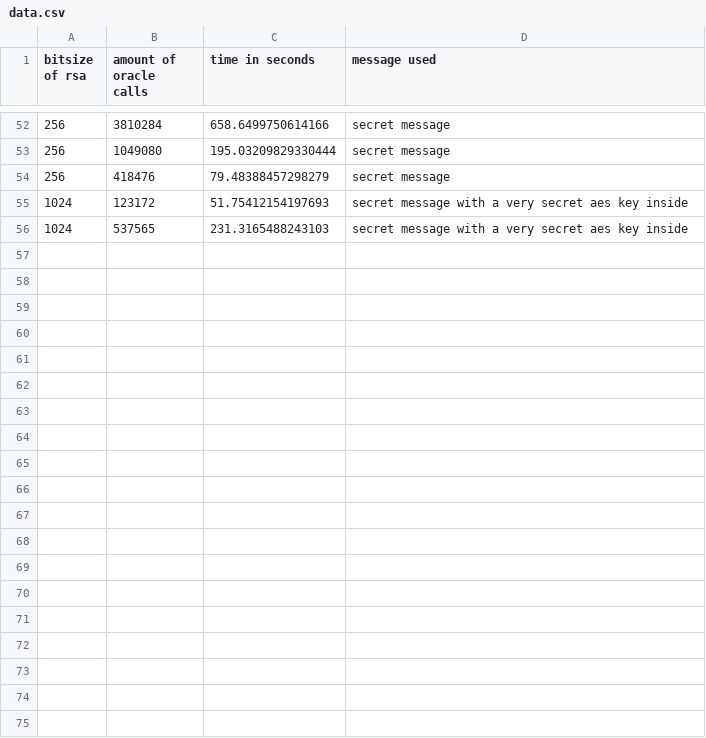
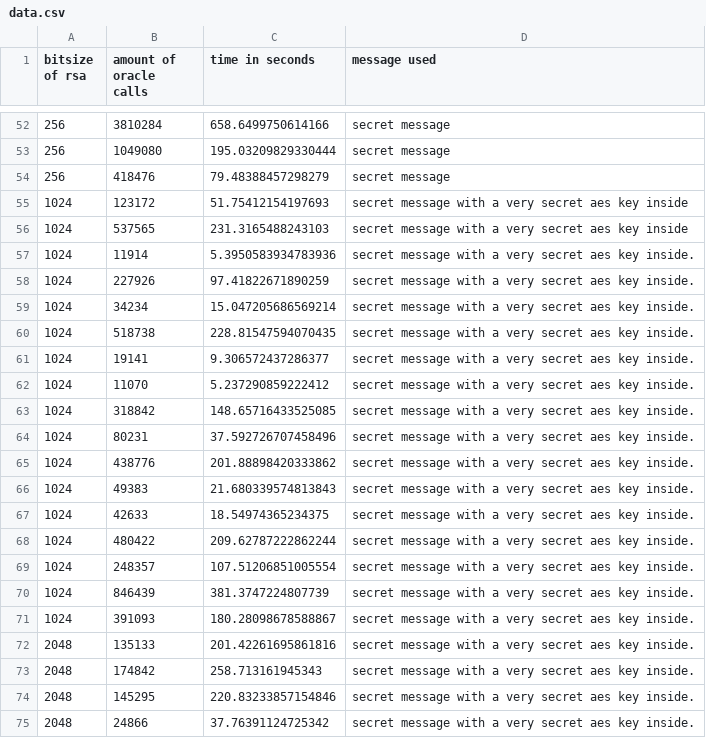
Before and after one commit to Sellebjergen/BleichenbacherAttack, a CSV file: implementation/data/data.csv, drawn as a sheet; only a part is shown, gaps mark what is left out; the diff covers the shown part only; the diff names each change by its address in the sheet, - before the commit and + after, or states it on an @@ line.

```diff
--- a/implementation/data/data.csv
+++ b/implementation/data/data.csv
+row 57: 1024 | 11914 | 5.3950583934783936 | secret message with a very secret aes key inside.
+row 58: 1024 | 227926 | 97.41822671890259 | secret message with a very secret aes key inside.
+row 59: 1024 | 34234 | 15.047205686569214 | secret message with a very secret aes key inside.
+row 60: 1024 | 518738 | 228.81547594070435 | secret message with a very secret aes key inside.
+row 61: 1024 | 19141 | 9.306572437286377 | secret message with a very secret aes key inside.
+row 62: 1024 | 11070 | 5.237290859222412 | secret message with a very secret aes key inside.
+row 63: 1024 | 318842 | 148.65716433525085 | secret message with a very secret aes key inside.
+row 64: 1024 | 80231 | 37.592726707458496 | secret message with a very secret aes key inside.
+row 65: 1024 | 438776 | 201.88898420333862 | secret message with a very secret aes key inside.
+row 66: 1024 | 49383 | 21.680339574813843 | secret message with a very secret aes key inside.
+row 67: 1024 | 42633 | 18.54974365234375 | secret message with a very secret aes key inside.
+row 68: 1024 | 480422 | 209.62787222862244 | secret message with a very secret aes key inside.
+row 69: 1024 | 248357 | 107.51206851005554 | secret message with a very secret aes key inside.
+row 70: 1024 | 846439 | 381.3747224807739 | secret message with a very secret aes key inside.
+row 71: 1024 | 391093 | 180.28098678588867 | secret message with a very secret aes key inside.
+row 72: 2048 | 135133 | 201.42261695861816 | secret message with a very secret aes key inside.
+row 73: 2048 | 174842 | 258.713161945343 | secret message with a very secret aes key inside.
+row 74: 2048 | 145295 | 220.83233857154846 | secret message with a very secret aes key inside.
+row 75: 2048 | 24866 | 37.76391124725342 | secret message with a very secret aes key inside.
```
Also changed, not shown: 15 added rows elsewhere in this file, 8 other files.
